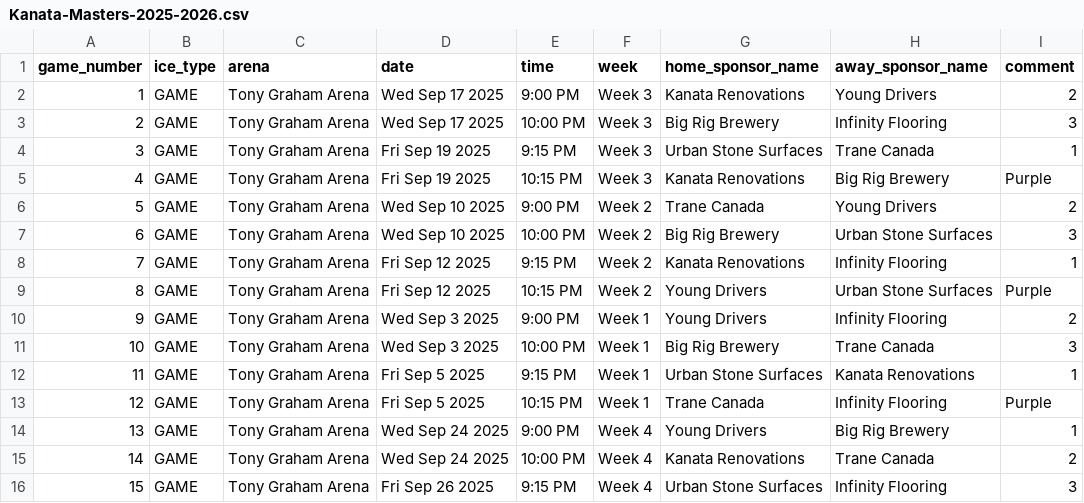
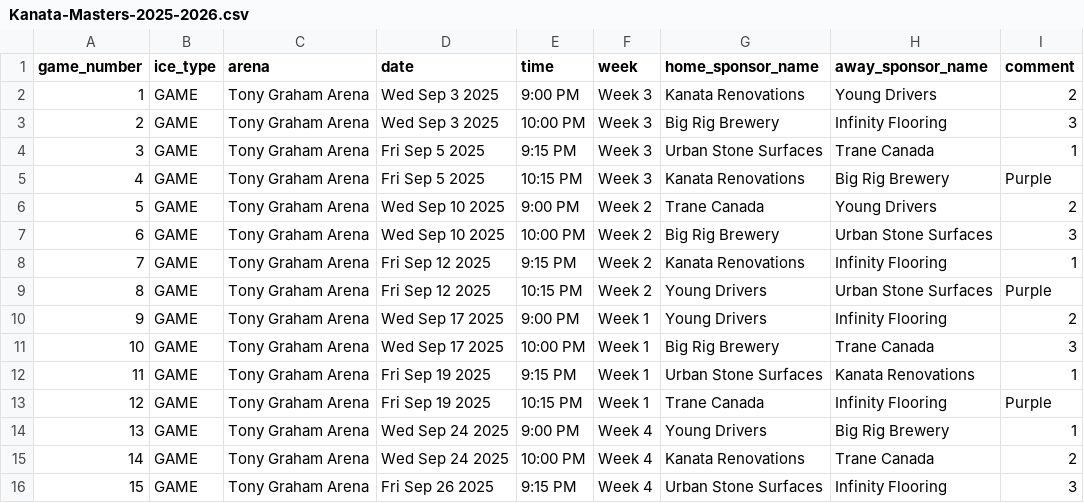
Before and after one commit to kanata-masters/kanata-masters.github.io, a CSV file: Kanata-Masters-2025-2026.csv, drawn as a sheet; only a part is shown.

Commit message:
Added Kanata-Masters-2025-2026.csv

```diff
--- a/Kanata-Masters-2025-2026.csv
+++ b/Kanata-Masters-2025-2026.csv
@@ -1,6 +1,6 @@
 game_number,ice_type,arena,date,time,week,home_sponsor_name,away_sponsor_name,comment
-1,GAME,Tony Graham Arena,Wed Sep 17 2025,9:00 PM,Week 3,Kanata Renovations,Young Drivers,2
-2,GAME,Tony Graham Arena,Wed Sep 17 2025,10:00 PM,Week 3,Big Rig Brewery,Infinity Flooring,3
-3,GAME,Tony Graham Arena,Fri Sep 19 2025,9:15 PM,Week 3,Urban Stone Surfaces,Trane Canada,1
-4,GAME,Tony Graham Arena,Fri Sep 19 2025,10:15 PM,Week 3,Kanata Renovations,Big Rig Brewery,Purple
+1,GAME,Tony Graham Arena,Wed Sep 3 2025,9:00 PM,Week 3,Kanata Renovations,Young Drivers,2
+2,GAME,Tony Graham Arena,Wed Sep 3 2025,10:00 PM,Week 3,Big Rig Brewery,Infinity Flooring,3
+3,GAME,Tony Graham Arena,Fri Sep 5 2025,9:15 PM,Week 3,Urban Stone Surfaces,Trane Canada,1
+4,GAME,Tony Graham Arena,Fri Sep 5 2025,10:15 PM,Week 3,Kanata Renovations,Big Rig Brewery,Purple
 5,GAME,Tony Graham Arena,Wed Sep 10 2025,9:00 PM,Week 2,Trane Canada,Young Drivers,2
@@ -9,6 +9,6 @@ game_number,ice_type,arena,date,time,week,home_sponsor_name,away_sponsor_name,co
 8,GAME,Tony Graham Arena,Fri Sep 12 2025,10:15 PM,Week 2,Young Drivers,Urban Stone Surfaces,Purple
-9,GAME,Tony Graham Arena,Wed Sep 3 2025,9:00 PM,Week 1,Young Drivers,Infinity Flooring,2
-10,GAME,Tony Graham Arena,Wed Sep 3 2025,10:00 PM,Week 1,Big Rig Brewery,Trane Canada,3
-11,GAME,Tony Graham Arena,Fri Sep 5 2025,9:15 PM,Week 1,Urban Stone Surfaces,Kanata Renovations,1
-12,GAME,Tony Graham Arena,Fri Sep 5 2025,10:15 PM,Week 1,Trane Canada,Infinity Flooring,Purple
+9,GAME,Tony Graham Arena,Wed Sep 17 2025,9:00 PM,Week 1,Young Drivers,Infinity Flooring,2
+10,GAME,Tony Graham Arena,Wed Sep 17 2025,10:00 PM,Week 1,Big Rig Brewery,Trane Canada,3
+11,GAME,Tony Graham Arena,Fri Sep 19 2025,9:15 PM,Week 1,Urban Stone Surfaces,Kanata Renovations,1
+12,GAME,Tony Graham Arena,Fri Sep 19 2025,10:15 PM,Week 1,Trane Canada,Infinity Flooring,Purple
 13,GAME,Tony Graham Arena,Wed Sep 24 2025,9:00 PM,Week 4,Young Drivers,Big Rig Brewery,1
```
